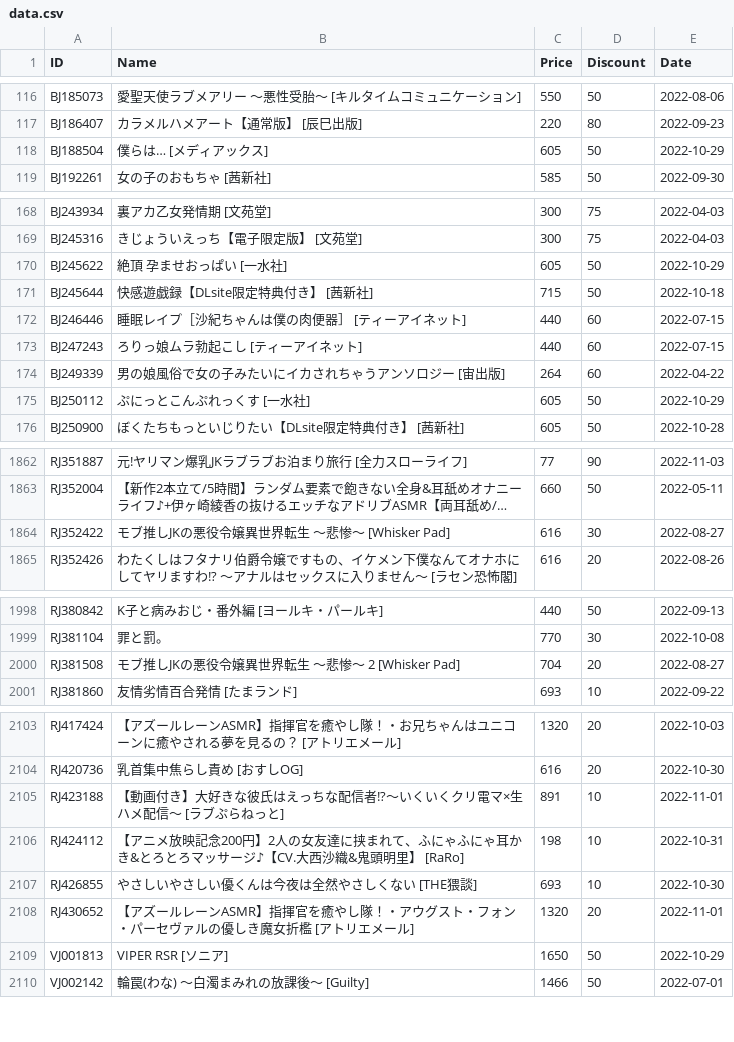
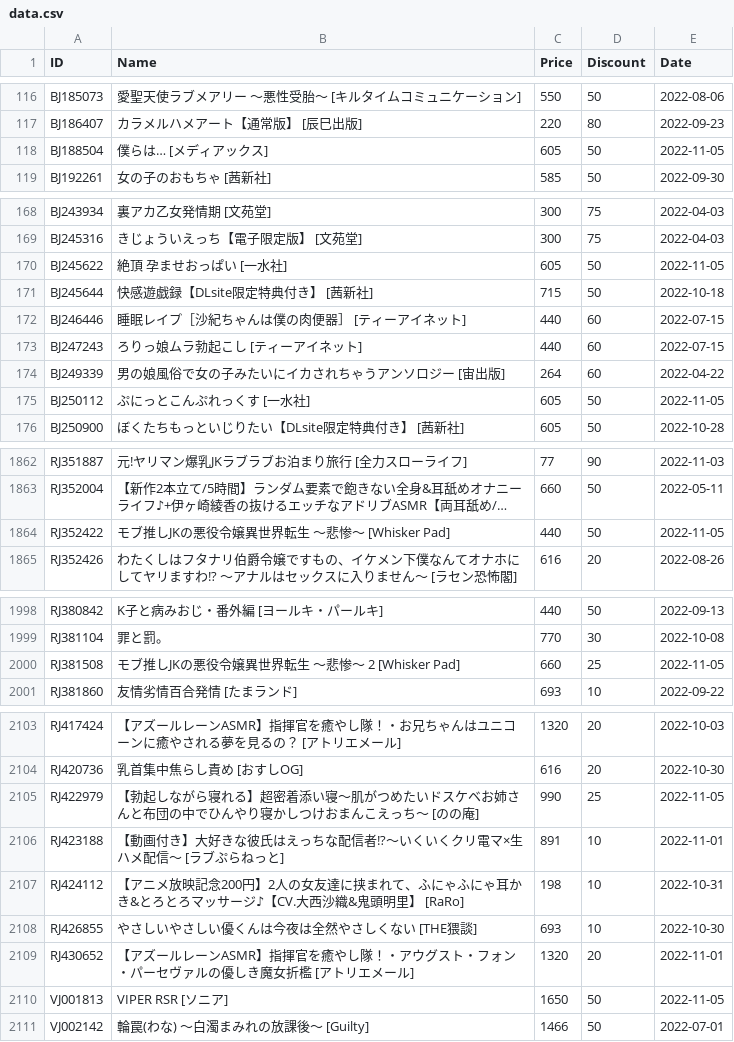
Before and after one commit to imba-tjd/DLWatcher, a CSV file: data.csv, drawn as a sheet; only a part is shown, gaps mark what is left out; long unchanged cells end in …; addresses are those after the commit; the diff covers the shown part only; the diff names each change by its address in the sheet, - before the commit and + after, or states it on an @@ line.

```diff
--- a/data.csv
+++ b/data.csv
-E118 (Date): 2022-10-29
+E118 (Date): 2022-11-05
-E170 (Date): 2022-10-29
+E170 (Date): 2022-11-05
-E175 (Date): 2022-10-29
+E175 (Date): 2022-11-05
-C1864 (Price): 616
+C1864 (Price): 440
-D1864 (Discount): 30
+D1864 (Discount): 50
-E1864 (Date): 2022-08-27
+E1864 (Date): 2022-11-05
-C2000 (Price): 704
+C2000 (Price): 660
-D2000 (Discount): 20
+D2000 (Discount): 25
-E2000 (Date): 2022-08-27
+E2000 (Date): 2022-11-05
+row 2105: RJ422979 | 【勃起しながら寝れる】超密着添い寝～肌がつめたいドスケベお姉さんと布団の中でひんやり寝かしつけおまんこえっち～ [のの庵] | 990 | 25 | 2022-11-05
-E2110 (Date): 2022-10-29
+E2110 (Date): 2022-11-05
```
Also changed, not shown: 21 edited cells elsewhere in this file, 1 other file.
